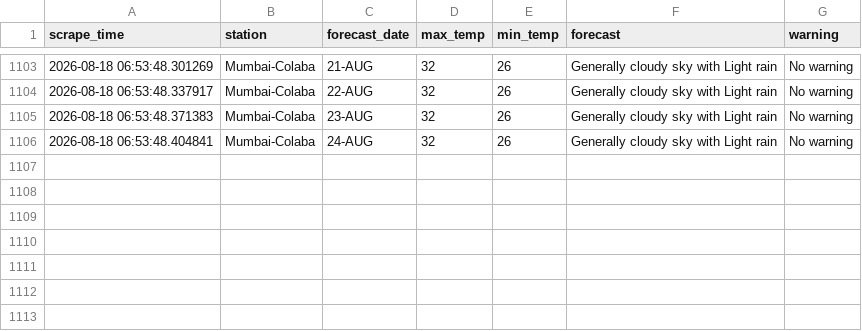
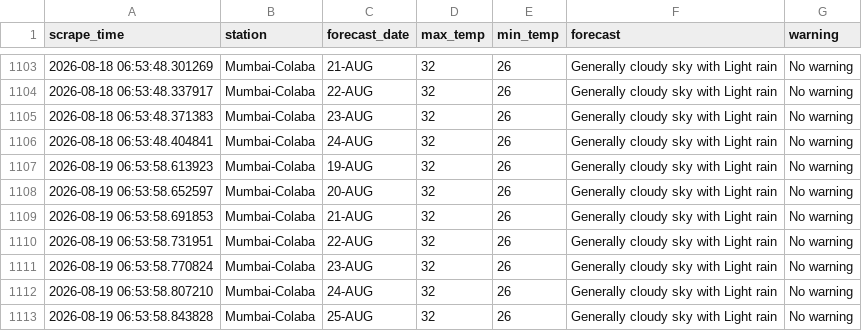
Before and after one commit to Suhanikhanna26/Imd-forecast-scraper, a CSV file: data/imd_forecast.csv, drawn as a sheet; only a part is shown, gaps mark what is left out; the diff names each change by its address in the sheet, - before the commit and + after, or states it on an @@ line.

```diff
--- a/data/imd_forecast.csv
+++ b/data/imd_forecast.csv
+row 1107: 2026-08-19 06:53:58.613923 | Mumbai-Colaba | 19-AUG | 32 | 26 | Generally cloudy sky with Light rain | No warning
+row 1108: 2026-08-19 06:53:58.652597 | Mumbai-Colaba | 20-AUG | 32 | 26 | Generally cloudy sky with Light rain | No warning
+row 1109: 2026-08-19 06:53:58.691853 | Mumbai-Colaba | 21-AUG | 32 | 26 | Generally cloudy sky with Light rain | No warning
+row 1110: 2026-08-19 06:53:58.731951 | Mumbai-Colaba | 22-AUG | 32 | 26 | Generally cloudy sky with Light rain | No warning
+row 1111: 2026-08-19 06:53:58.770824 | Mumbai-Colaba | 23-AUG | 32 | 26 | Generally cloudy sky with Light rain | No warning
+row 1112: 2026-08-19 06:53:58.807210 | Mumbai-Colaba | 24-AUG | 32 | 26 | Generally cloudy sky with Light rain | No warning
+row 1113: 2026-08-19 06:53:58.843828 | Mumbai-Colaba | 25-AUG | 32 | 26 | Generally cloudy sky with Light rain | No warning
```
